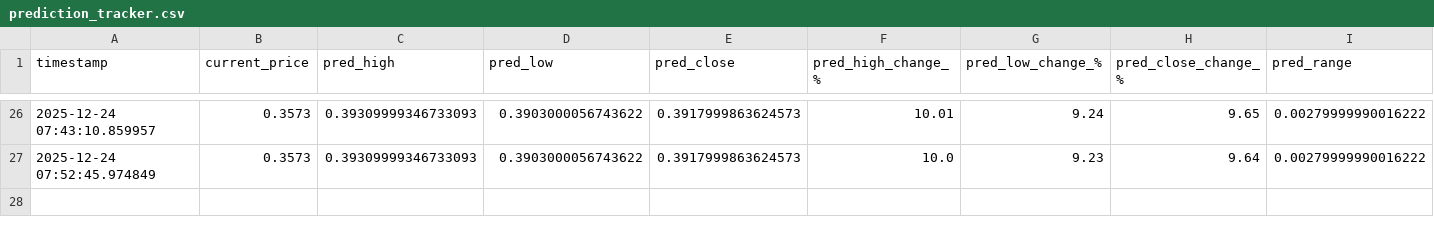
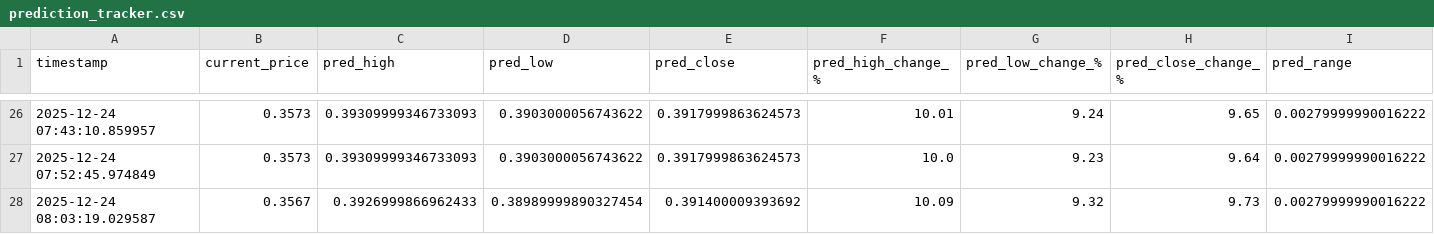
Before and after one commit to winningtrendingbots/Kraken-Trading-ADA, a CSV file: prediction_tracker.csv, drawn as a sheet; only a part is shown, gaps mark what is left out; rows hold the shown columns only; the diff names each change by its address in the sheet, - before the commit and + after, or states it on an @@ line.

```diff
--- a/prediction_tracker.csv
+++ b/prediction_tracker.csv
+row 28: 2025-12-24 08:03:19.029587 | 0.3567 | 0.3926999866962433 | 0.38989999890327454 | 0.391400009393692 | 10.09 | 9.32 | 9.73 | 0.00279999990016222
```
Also changed, not shown: 1 other file.
